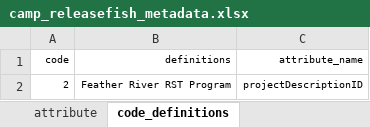
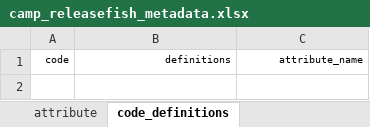
Before and after one commit to SRJPE/jpe-knights-landing-edi, an Excel workbook: data-raw/metadata/camp_releasefish_metadata.xlsx, sheet code_definitions, drawn as a sheet; values as stored, in another font and other column widths than the file's, no borders; charts and pictures not drawn; the diff names each change by its address in the sheet, - before the commit and + after, or states it on an @@ line.

```diff
--- a/data-raw/metadata/camp_releasefish_metadata.xlsx (sheet code_definitions)
+++ b/data-raw/metadata/camp_releasefish_metadata.xlsx (sheet code_definitions)
-row 2: 2 | Feather River RST Program | projectDescriptionID
```
Also changed, not shown: sheet attribute, charts or pictures.
